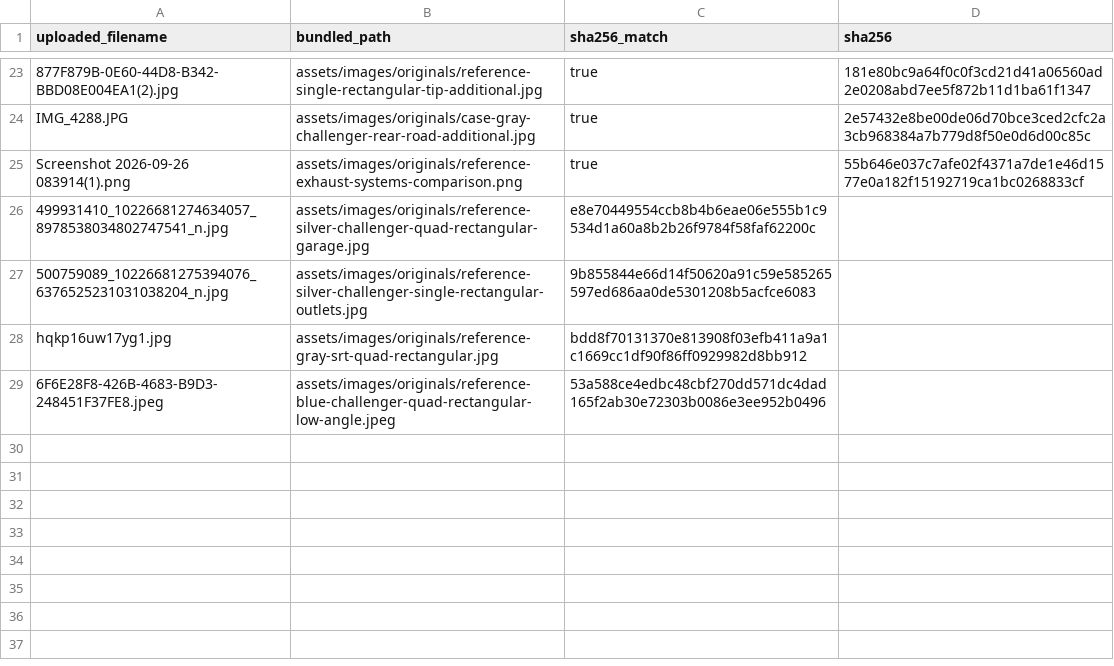
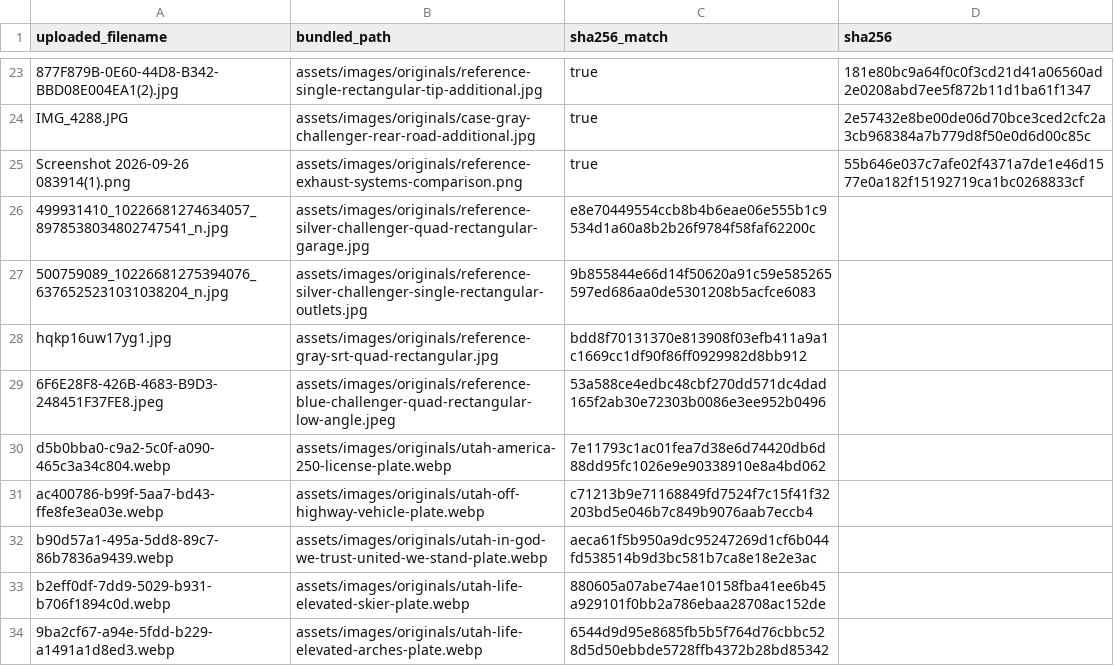
Before and after one commit to TriggerSmart/tyler-robinson-challenger, a TSV file: UPLOADED_IMAGE_MAP.tsv, drawn as a sheet; only a part is shown, gaps mark what is left out; the diff names each change by its address in the sheet, - before the commit and + after, or states it on an @@ line.

Commit message:
Add files via upload

```diff
--- a/UPLOADED_IMAGE_MAP.tsv
+++ b/UPLOADED_IMAGE_MAP.tsv
+row 30: d5b0bba0-c9a2-5c0f-a090-465c3a34c804.webp | assets/images/originals/utah-america-250-license-plate.webp | 7e11793c1ac01fea7d38e6d74420db6d88dd95fc1026e9e90338910e8a4bd062
+row 31: ac400786-b99f-5aa7-bd43-ffe8fe3ea03e.webp | assets/images/originals/utah-off-highway-vehicle-plate.webp | c71213b9e71168849fd7524f7c15f41f32203bd5e046b7c849b9076aab7eccb4
+row 32: b90d57a1-495a-5dd8-89c7-86b7836a9439.webp | assets/images/originals/utah-in-god-we-trust-united-we-stand-plate.webp | aeca61f5b950a9dc95247269d1cf6b044fd538514b9d3bc581b7ca8e18e2e3ac
+row 33: b2eff0df-7dd9-5029-b931-b706f1894c0d.webp | assets/images/originals/utah-life-elevated-skier-plate.webp | 880605a07abe74ae10158fba41ee6b45a929101f0bb2a786ebaa28708ac152de
+row 34: 9ba2cf67-a94e-5fdd-b229-a1491a1d8ed3.webp | assets/images/originals/utah-life-elevated-arches-plate.webp | 6544d9d95e8685fb5b5f764d76cbbc528d5d50ebbde5728ffb4372b28bd85342
```
Also changed, not shown: 13 other files.
